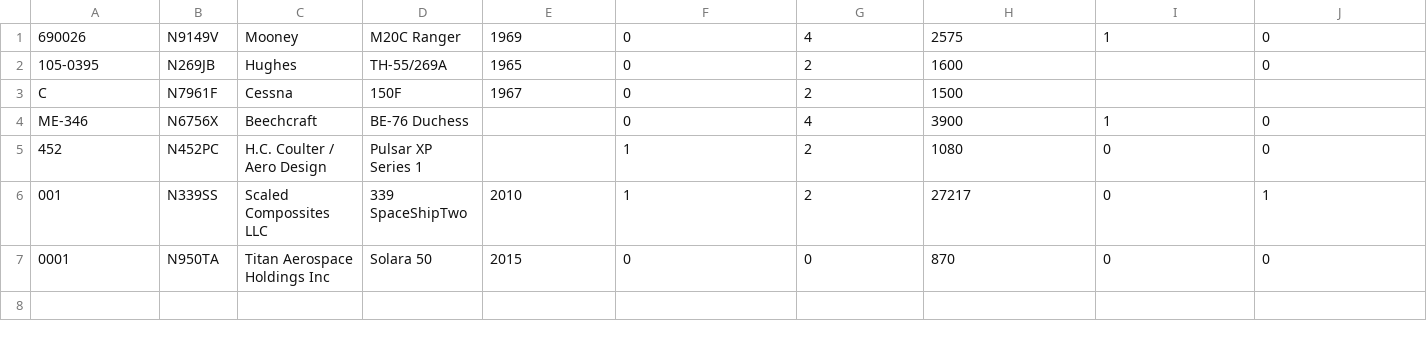
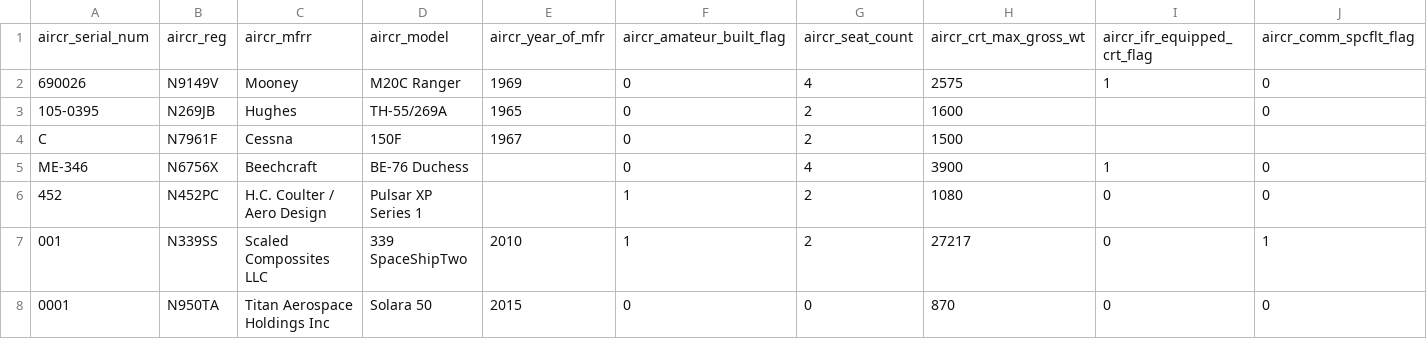
Before and after one commit to kingand/ntsb-rel-algebra, a CSV file: load/data/Aircraft.csv, drawn as a sheet; only a part is shown; rows hold the shown columns only; the diff names each change by its address in the sheet, - before the commit and + after, or states it on an @@ line.

```diff
--- a/load/data/Aircraft.csv
+++ b/load/data/Aircraft.csv
+row 1: aircr_serial_num | aircr_reg | aircr_mfrr | aircr_model | aircr_year_of_mfr | aircr_amateur_built_flag | aircr_seat_count | aircr_crt_max_gross_wt | aircr_ifr_equipped_crt_flag | aircr_comm_spcflt_flag
```
Also changed, not shown: load/data/Engine.csv, 51 other files.
